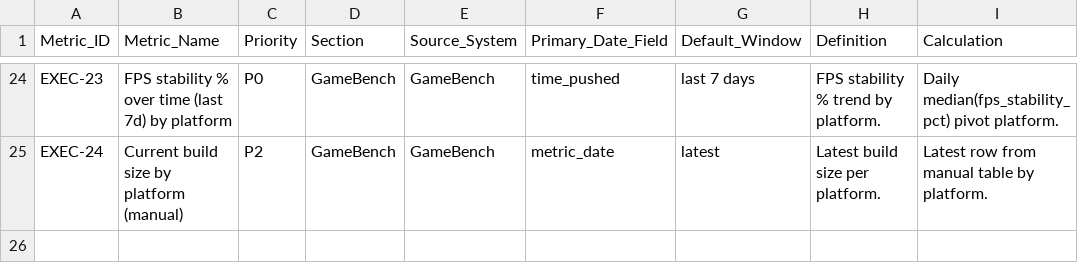
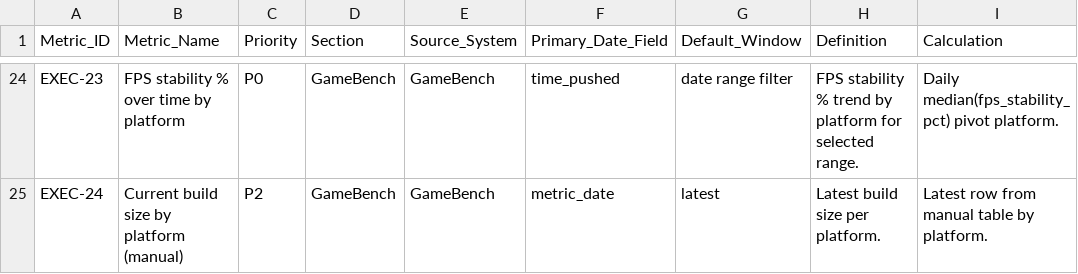
Before and after one commit to AlexCasanovaQA/Panda-QA-Metrics, a CSV file: simple/QA Executive.csv, drawn as a sheet; only a part is shown, gaps mark what is left out; the diff covers the shown part only; the diff names each change by its address in the sheet, - before the commit and + after, or states it on an @@ line.

Commit message:
Make QA executive windows driven by Trend Range

```diff
--- a/simple/QA Executive.csv
+++ b/simple/QA Executive.csv
-B24 (Metric_Name): FPS stability % over time (last 7d) by platform
+B24 (Metric_Name): FPS stability % over time by platform
-G24 (Default_Window): last 7 days
+G24 (Default_Window): date range filter
-H24 (Definition): FPS stability % trend by platform.
+H24 (Definition): FPS stability % trend by platform for selected range.
```
Also changed, not shown: 35 edited cells elsewhere in this file, 2 other files.
